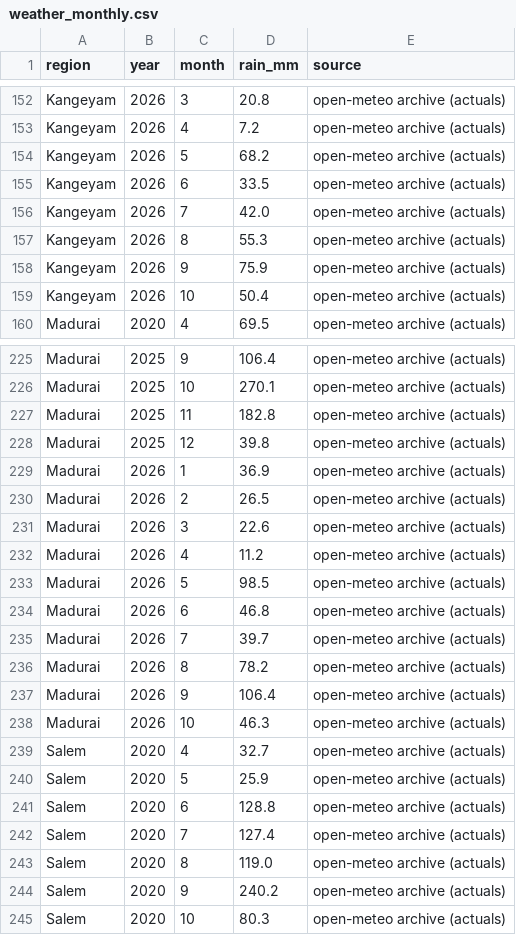
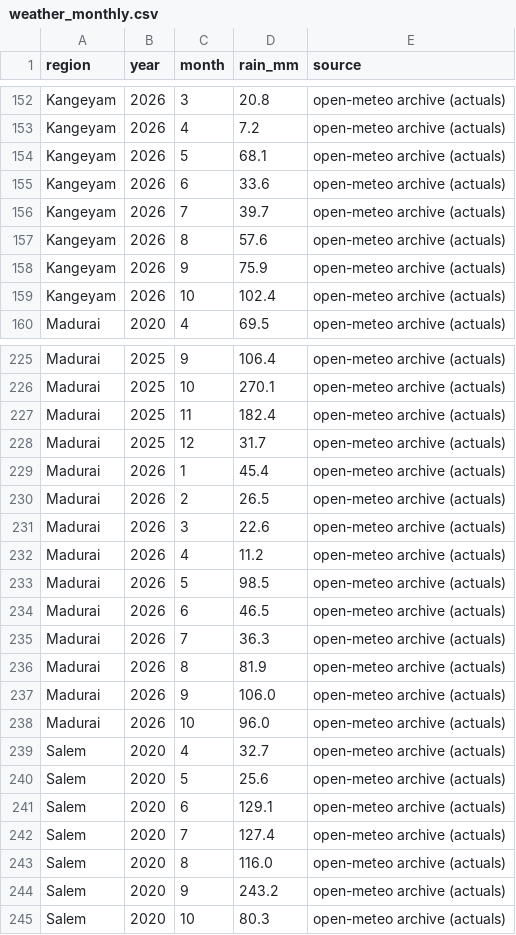
Before and after one commit to manvith2003/vaighai_, a CSV file: data/bronze/weather_monthly.csv, drawn as a sheet; only a part is shown, gaps mark what is left out; the diff covers the shown part only.

```diff
--- a/data/bronze/weather_monthly.csv
+++ b/data/bronze/weather_monthly.csv
@@ -153,8 +153,8 @@ Kangeyam,2026,3,20.8,open-meteo archive (actuals)
 Kangeyam,2026,4,7.2,open-meteo archive (actuals)
-Kangeyam,2026,5,68.2,open-meteo archive (actuals)
-Kangeyam,2026,6,33.5,open-meteo archive (actuals)
-Kangeyam,2026,7,42.0,open-meteo archive (actuals)
-Kangeyam,2026,8,55.3,open-meteo archive (actuals)
+Kangeyam,2026,5,68.1,open-meteo archive (actuals)
+Kangeyam,2026,6,33.6,open-meteo archive (actuals)
+Kangeyam,2026,7,39.7,open-meteo archive (actuals)
+Kangeyam,2026,8,57.6,open-meteo archive (actuals)
 Kangeyam,2026,9,75.9,open-meteo archive (actuals)
-Kangeyam,2026,10,50.4,open-meteo archive (actuals)
+Kangeyam,2026,10,102.4,open-meteo archive (actuals)
 Madurai,2020,4,69.5,open-meteo archive (actuals)
@@ -226,5 +226,5 @@ Madurai,2025,9,106.4,open-meteo archive (actuals)
 Madurai,2025,10,270.1,open-meteo archive (actuals)
-Madurai,2025,11,182.8,open-meteo archive (actuals)
-Madurai,2025,12,39.8,open-meteo archive (actuals)
-Madurai,2026,1,36.9,open-meteo archive (actuals)
+Madurai,2025,11,182.4,open-meteo archive (actuals)
+Madurai,2025,12,31.7,open-meteo archive (actuals)
+Madurai,2026,1,45.4,open-meteo archive (actuals)
 Madurai,2026,2,26.5,open-meteo archive (actuals)
@@ -233,13 +233,13 @@ Madurai,2026,4,11.2,open-meteo archive (actuals)
 Madurai,2026,5,98.5,open-meteo archive (actuals)
-Madurai,2026,6,46.8,open-meteo archive (actuals)
-Madurai,2026,7,39.7,open-meteo archive (actuals)
-Madurai,2026,8,78.2,open-meteo archive (actuals)
-Madurai,2026,9,106.4,open-meteo archive (actuals)
-Madurai,2026,10,46.3,open-meteo archive (actuals)
+Madurai,2026,6,46.5,open-meteo archive (actuals)
+Madurai,2026,7,36.3,open-meteo archive (actuals)
+Madurai,2026,8,81.9,open-meteo archive (actuals)
+Madurai,2026,9,106.0,open-meteo archive (actuals)
+Madurai,2026,10,96.0,open-meteo archive (actuals)
 Salem,2020,4,32.7,open-meteo archive (actuals)
-Salem,2020,5,25.9,open-meteo archive (actuals)
-Salem,2020,6,128.8,open-meteo archive (actuals)
+Salem,2020,5,25.6,open-meteo archive (actuals)
+Salem,2020,6,129.1,open-meteo archive (actuals)
 Salem,2020,7,127.4,open-meteo archive (actuals)
-Salem,2020,8,119.0,open-meteo archive (actuals)
-Salem,2020,9,240.2,open-meteo archive (actuals)
+Salem,2020,8,116.0,open-meteo archive (actuals)
+Salem,2020,9,243.2,open-meteo archive (actuals)
 Salem,2020,10,80.3,open-meteo archive (actuals)
```
Also changed, not shown: 85 edited cells elsewhere in this file, data/bronze/weather_forecast.csv, data/gold/sourcing_opportunities.csv, 13 other files.
